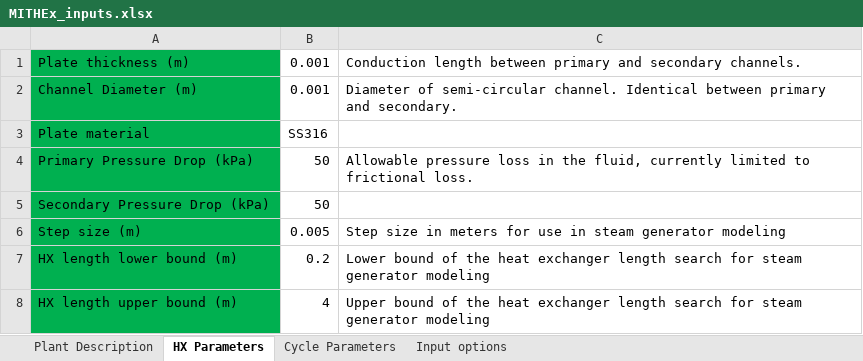
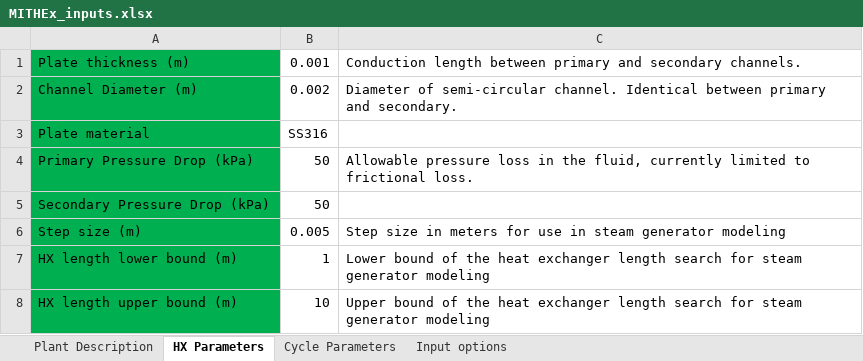
Before and after one commit to gyutaepark/MITHEx, an Excel workbook: MITHEx_inputs.xlsx, sheet HX Parameters, drawn as a sheet; values as stored, in another font and other column widths than the file's, no borders; the diff names each change by its address in the sheet, - before the commit and + after, or states it on an @@ line.

Commit message:
Update iteration method and improve cycle efficiency calculations. Add file for iterating on parameters.

```diff
--- a/MITHEx_inputs.xlsx (sheet HX Parameters)
+++ b/MITHEx_inputs.xlsx (sheet HX Parameters)
-B2: 0.001
+B2: 0.002
-B7: 0.2
+B7: 1
-B8: 4
+B8: 10
```
Also changed, not shown: sheet Cycle Parameters, sheet Plant Description, 4 other files.
